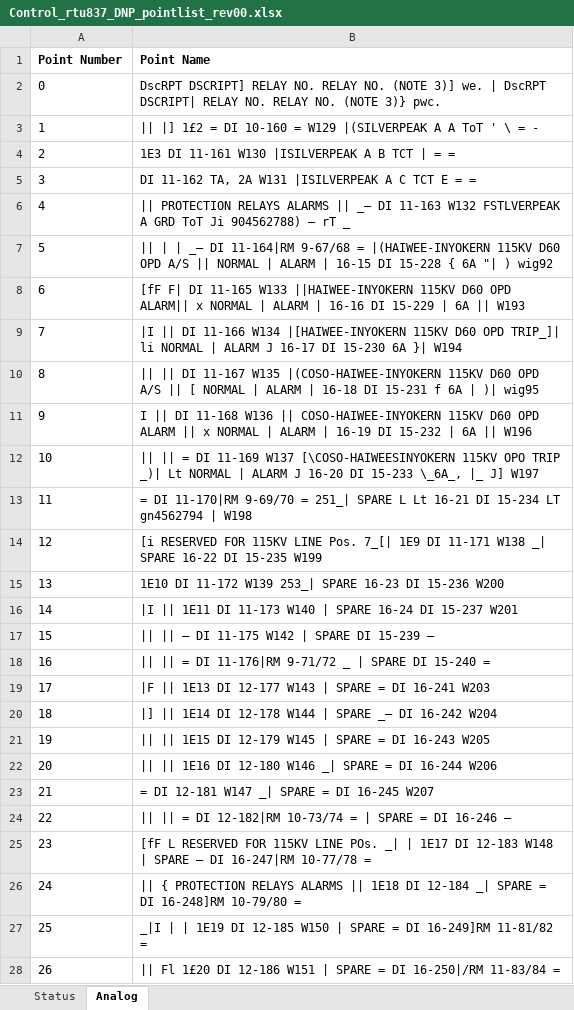
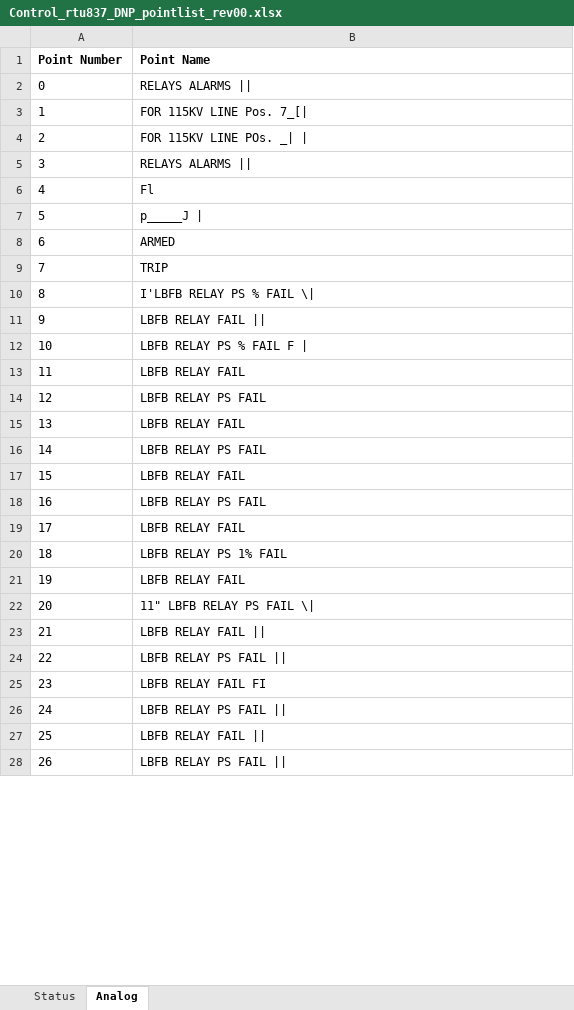
Before and after one commit to bartonrd/RTUPointListParser, an Excel workbook: ExamplePointlists/Example1/TestOutput/Control_rtu837_DNP_pointlist_rev00.xlsx, sheet Analog, drawn as a sheet; only a part is shown; values as stored, in another font and other column widths than the file's, no borders; the diff covers the shown part only; the diff names each change by its address in the sheet, - before the commit and + after, or states it on an @@ line.

```diff
--- a/ExamplePointlists/Example1/TestOutput/Control_rtu837_DNP_pointlist_rev00.xlsx (sheet Analog)
+++ b/ExamplePointlists/Example1/TestOutput/Control_rtu837_DNP_pointlist_rev00.xlsx (sheet Analog)
-B2 (Point Name): DscRPT DSCRIPT] RELAY NO. RELAY NO. (NOTE 3)] we. | DscRPT DSCRIPT| RELAY NO. RELAY NO. (NOTE 3)} pwc.
+B2 (Point Name): RELAYS ALARMS ||
-B3 (Point Name): || |] 1£2 = DI 10-160 = W129 |(SILVERPEAK A A ToT ' \ = -
+B3 (Point Name): FOR 115KV LINE Pos. 7_[|
-B4 (Point Name): 1E3 DI 11-161 W130 |ISILVERPEAK A B TCT | = =
+B4 (Point Name): FOR 115KV LINE POs. _| |
-B5 (Point Name): DI 11-162 TA, 2A W131 |ISILVERPEAK A C TCT E = =
+B5 (Point Name): RELAYS ALARMS ||
-B6 (Point Name): || PROTECTION RELAYS ALARMS || _— DI 11-163 W132 FSTLVERPEAK A GRD ToT Ji 904562788) — rT _
+B6 (Point Name): Fl
-B7 (Point Name): || | | _— DI 11-164|RM 9-67/68 = |(HAIWEE-INYOKERN 115KV D60 OPD A/S || NORMAL | ALARM | 16-15 DI 15-228 { 6A "| ) wig92
+B7 (Point Name): p_____J |
-B8 (Point Name): [fF F| DI 11-165 W133 ||HAIWEE-INYOKERN 115KV D60 OPD ALARM|| x NORMAL | ALARM | 16-16 DI 15-229 | 6A || W193
+B8 (Point Name): ARMED
-B9 (Point Name): |I || DI 11-166 W134 |[HAIWEE-INYOKERN 115KV D60 OPD TRIP_]| li NORMAL | ALARM J 16-17 DI 15-230 6A }| W194
+B9 (Point Name): TRIP
-B10 (Point Name): || || DI 11-167 W135 |(COSO-HAIWEE-INYOKERN 115KV D60 OPD A/S || [ NORMAL | ALARM | 16-18 DI 15-231 f 6A | )| wig95
+B10 (Point Name): I'LBFB RELAY PS % FAIL \|
-B11 (Point Name): I || DI 11-168 W136 || COSO-HAIWEE-INYOKERN 115KV D60 OPD ALARM || x NORMAL | ALARM | 16-19 DI 15-232 | 6A || W196
+B11 (Point Name): LBFB RELAY FAIL ||
-B12 (Point Name): || || = DI 11-169 W137 [\COSO-HAIWEESINYOKERN 115KV OPO TRIP _)| Lt NORMAL | ALARM J 16-20 DI 15-233 \_6A_, |_ J] W197
+B12 (Point Name): LBFB RELAY PS % FAIL F |
-B13 (Point Name): = DI 11-170|RM 9-69/70 = 251_| SPARE L Lt 16-21 DI 15-234 LT gn4562794 | W198
+B13 (Point Name): LBFB RELAY FAIL
-B14 (Point Name): [i RESERVED FOR 115KV LINE Pos. 7_[| 1E9 DI 11-171 W138 _| SPARE 16-22 DI 15-235 W199
+B14 (Point Name): LBFB RELAY PS FAIL
-B15 (Point Name): 1E10 DI 11-172 W139 253_| SPARE 16-23 DI 15-236 W200
+B15 (Point Name): LBFB RELAY FAIL
-B16 (Point Name): |I || 1E11 DI 11-173 W140 | SPARE 16-24 DI 15-237 W201
+B16 (Point Name): LBFB RELAY PS FAIL
-B17 (Point Name): || || — DI 11-175 W142 | SPARE DI 15-239 —
+B17 (Point Name): LBFB RELAY FAIL
-B18 (Point Name): || || = DI 11-176|RM 9-71/72 _ | SPARE DI 15-240 =
+B18 (Point Name): LBFB RELAY PS FAIL
-B19 (Point Name): |F || 1E13 DI 12-177 W143 | SPARE = DI 16-241 W203
+B19 (Point Name): LBFB RELAY FAIL
-B20 (Point Name): |] || 1E14 DI 12-178 W144 | SPARE _— DI 16-242 W204
+B20 (Point Name): LBFB RELAY PS 1% FAIL
-B21 (Point Name): || || 1E15 DI 12-179 W145 | SPARE = DI 16-243 W205
+B21 (Point Name): LBFB RELAY FAIL
-B22 (Point Name): || || 1E16 DI 12-180 W146 _| SPARE = DI 16-244 W206
+B22 (Point Name): 11" LBFB RELAY PS FAIL \|
-B23 (Point Name): = DI 12-181 W147 _| SPARE = DI 16-245 W207
+B23 (Point Name): LBFB RELAY FAIL ||
-B24 (Point Name): || || = DI 12-182|RM 10-73/74 = | SPARE = DI 16-246 —
+B24 (Point Name): LBFB RELAY PS FAIL ||
-B25 (Point Name): [fF L RESERVED FOR 115KV LINE POs. _| | 1E17 DI 12-183 W148 | SPARE — DI 16-247|RM 10-77/78 =
+B25 (Point Name): LBFB RELAY FAIL FI
-B26 (Point Name): || { PROTECTION RELAYS ALARMS || 1E18 DI 12-184 _| SPARE = DI 16-248]RM 10-79/80 =
+B26 (Point Name): LBFB RELAY PS FAIL ||
-B27 (Point Name): _|I | | 1E19 DI 12-185 W150 | SPARE = DI 16-249]RM 11-81/82 =
+B27 (Point Name): LBFB RELAY FAIL ||
-B28 (Point Name): || Fl 1£20 DI 12-186 W151 | SPARE = DI 16-250|/RM 11-83/84 =
+B28 (Point Name): LBFB RELAY PS FAIL ||
```
Also changed, not shown: 104 removed rows, 37 edited cells and row numbers in column A elsewhere in this sheet, sheet Status, 1 other file.
